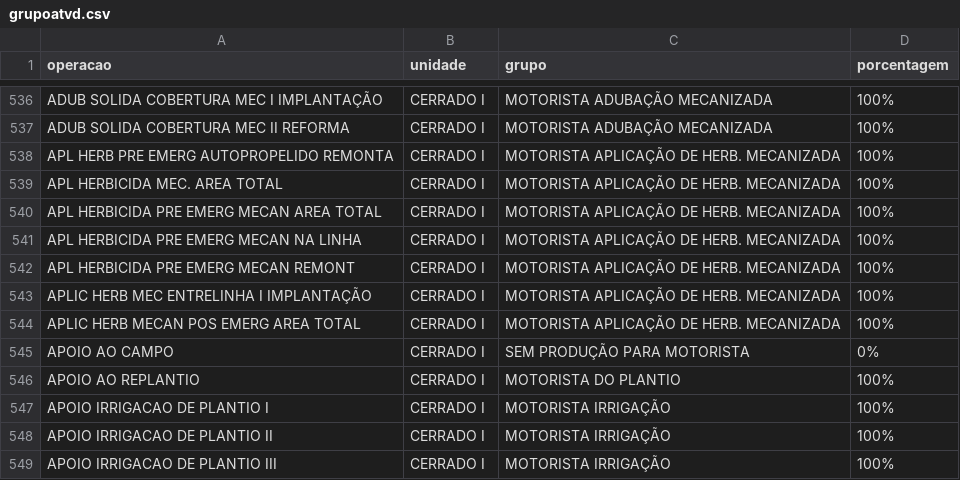
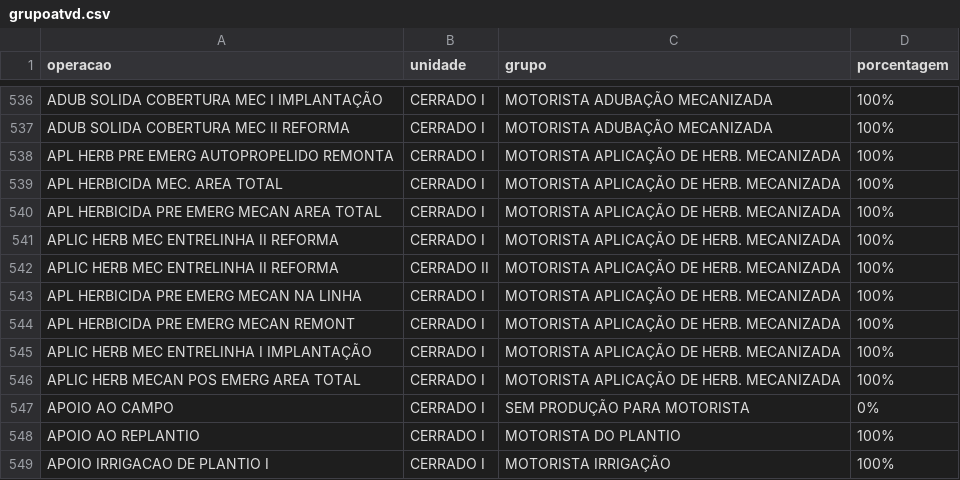
Before and after one commit to guilherme-jsf/und, a CSV file: grupoatvd.csv, drawn as a sheet; only a part is shown, gaps mark what is left out; the shorter side is filled out with more unchanged rows; the diff names each change by its address in the sheet, - before the commit and + after, or states it on an @@ line.

Commit message:
Update grupoatvd.csv

```diff
--- a/grupoatvd.csv
+++ b/grupoatvd.csv
+row 541: APLIC HERB MEC ENTRELINHA II REFORMA | CERRADO I | MOTORISTA APLICAÇÃO DE HERB. MECANIZADA | 100%
+row 542: APLIC HERB MEC ENTRELINHA II REFORMA | CERRADO II | MOTORISTA APLICAÇÃO DE HERB. MECANIZADA | 100%
```
